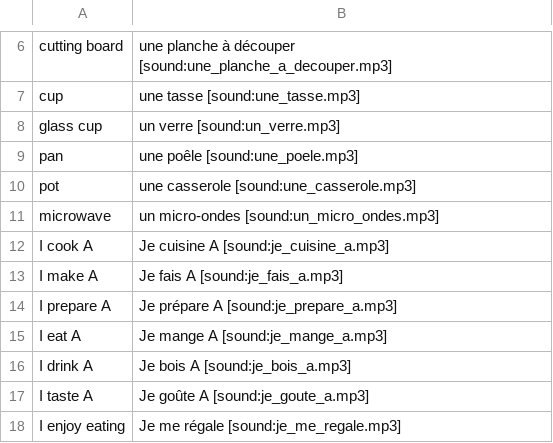
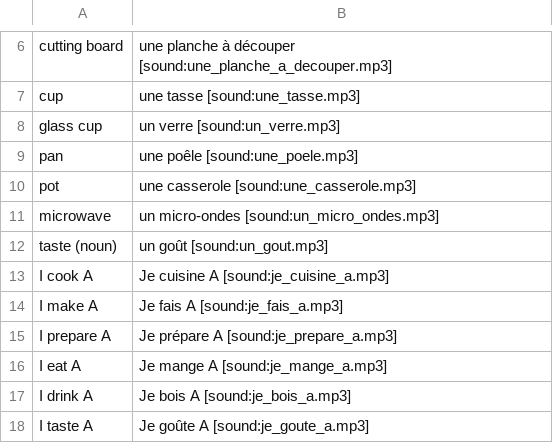
Before and after one commit to totokunaga/french, a CSV file: seed/eat.csv, drawn as a sheet; only a part is shown, gaps mark what is left out; the shorter side is filled out with more unchanged rows.

```diff
--- a/seed/eat.csv
+++ b/seed/eat.csv
@@ -11,2 +11,3 @@ pot,une casserole [sound:une_casserole.mp3]
 microwave,un micro-ondes [sound:un_micro_ondes.mp3]
+taste (noun),un goût [sound:un_gout.mp3]
 I cook A,Je cuisine A [sound:je_cuisine_a.mp3]
```
Also changed, not shown: seed/prep.csv, seed/shopping.csv, 5 other files.
